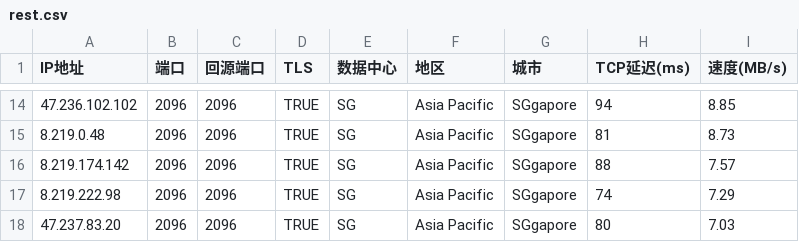
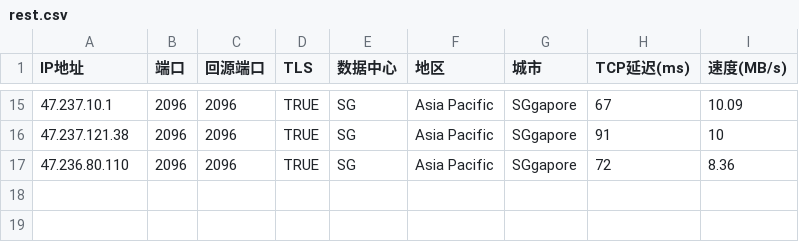
Before and after one commit to Evelye/WorkerVless2sub, a CSV file: rest.csv, drawn as a sheet; only a part is shown, gaps mark what is left out; the diff covers the shown part only.

```diff
--- a/rest.csv
+++ b/rest.csv
@@ -14,5 +15,3 @@
-47.236.102.102,2096,2096,TRUE,SG,Asia Pacific,SGgapore,94,8.85
-8.219.0.48,2096,2096,TRUE,SG,Asia Pacific,SGgapore,81,8.73
-8.219.174.142,2096,2096,TRUE,SG,Asia Pacific,SGgapore,88,7.57
-8.219.222.98,2096,2096,TRUE,SG,Asia Pacific,SGgapore,74,7.29
-47.237.83.20,2096,2096,TRUE,SG,Asia Pacific,SGgapore,80,7.03
+47.237.10.1,2096,2096,TRUE,SG,Asia Pacific,SGgapore,67,10.09
+47.237.121.38,2096,2096,TRUE,SG,Asia Pacific,SGgapore,91,10
+47.236.80.110,2096,2096,TRUE,SG,Asia Pacific,SGgapore,72,8.36
```
Also changed, not shown: 5 added rows, 4 removed rows and 22 edited cells elsewhere in this file.
